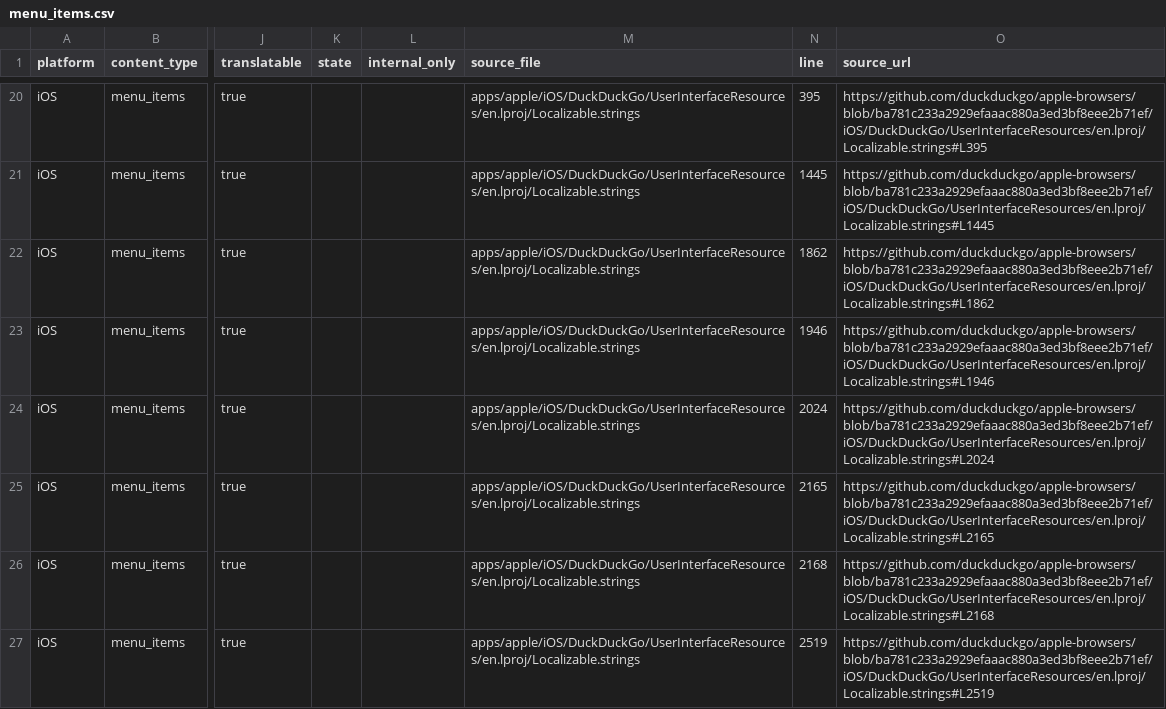
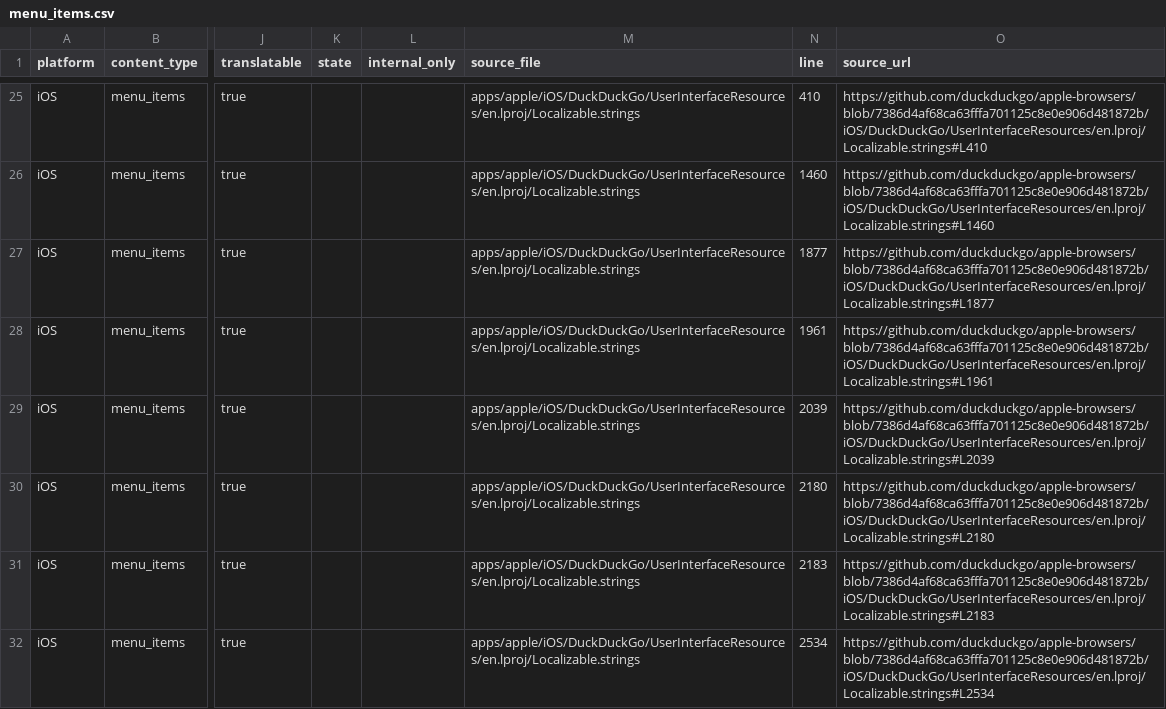
Before and after one commit to duckduckgo/product-copy, a CSV file: strings/ios/menu_items.csv, drawn as a sheet; only a part is shown, gaps mark what is left out; addresses are those after the commit; the diff covers the shown part only; the diff names each change by its address in the sheet, - before the commit and + after, or states it on an @@ line.

```diff
--- a/strings/ios/menu_items.csv
+++ b/strings/ios/menu_items.csv
-N25 (line): 395
+N25 (line): 410
-O25 (source_url): https://github.com/duckduckgo/apple-browsers/blob/ba781c233a2929efaaac880a3ed3bf8eee2b71ef/iOS/DuckDuckGo/UserInterfaceResources/en.lproj/Localizable.strings#L395
+O25 (source_url): https://github.com/duckduckgo/apple-browsers/blob/7386d4af68ca63fffa701125c8e0e906d481872b/iOS/DuckDuckGo/UserInterfaceResources/en.lproj/Localizable.strings#L410
-N26 (line): 1445
+N26 (line): 1460
-O26 (source_url): https://github.com/duckduckgo/apple-browsers/blob/ba781c233a2929efaaac880a3ed3bf8eee2b71ef/iOS/DuckDuckGo/UserInterfaceResources/en.lproj/Localizable.strings#L1445
+O26 (source_url): https://github.com/duckduckgo/apple-browsers/blob/7386d4af68ca63fffa701125c8e0e906d481872b/iOS/DuckDuckGo/UserInterfaceResources/en.lproj/Localizable.strings#L1460
-N27 (line): 1862
+N27 (line): 1877
-O27 (source_url): https://github.com/duckduckgo/apple-browsers/blob/ba781c233a2929efaaac880a3ed3bf8eee2b71ef/iOS/DuckDuckGo/UserInterfaceResources/en.lproj/Localizable.strings#L1862
+O27 (source_url): https://github.com/duckduckgo/apple-browsers/blob/7386d4af68ca63fffa701125c8e0e906d481872b/iOS/DuckDuckGo/UserInterfaceResources/en.lproj/Localizable.strings#L1877
-N28 (line): 1946
+N28 (line): 1961
-O28 (source_url): https://github.com/duckduckgo/apple-browsers/blob/ba781c233a2929efaaac880a3ed3bf8eee2b71ef/iOS/DuckDuckGo/UserInterfaceResources/en.lproj/Localizable.strings#L1946
+O28 (source_url): https://github.com/duckduckgo/apple-browsers/blob/7386d4af68ca63fffa701125c8e0e906d481872b/iOS/DuckDuckGo/UserInterfaceResources/en.lproj/Localizable.strings#L1961
-N29 (line): 2024
+N29 (line): 2039
-O29 (source_url): https://github.com/duckduckgo/apple-browsers/blob/ba781c233a2929efaaac880a3ed3bf8eee2b71ef/iOS/DuckDuckGo/UserInterfaceResources/en.lproj/Localizable.strings#L2024
+O29 (source_url): https://github.com/duckduckgo/apple-browsers/blob/7386d4af68ca63fffa701125c8e0e906d481872b/iOS/DuckDuckGo/UserInterfaceResources/en.lproj/Localizable.strings#L2039
-N30 (line): 2165
+N30 (line): 2180
-O30 (source_url): https://github.com/duckduckgo/apple-browsers/blob/ba781c233a2929efaaac880a3ed3bf8eee2b71ef/iOS/DuckDuckGo/UserInterfaceResources/en.lproj/Localizable.strings#L2165
+O30 (source_url): https://github.com/duckduckgo/apple-browsers/blob/7386d4af68ca63fffa701125c8e0e906d481872b/iOS/DuckDuckGo/UserInterfaceResources/en.lproj/Localizable.strings#L2180
-N31 (line): 2168
+N31 (line): 2183
-O31 (source_url): https://github.com/duckduckgo/apple-browsers/blob/ba781c233a2929efaaac880a3ed3bf8eee2b71ef/iOS/DuckDuckGo/UserInterfaceResources/en.lproj/Localizable.strings#L2168
+O31 (source_url): https://github.com/duckduckgo/apple-browsers/blob/7386d4af68ca63fffa701125c8e0e906d481872b/iOS/DuckDuckGo/UserInterfaceResources/en.lproj/Localizable.strings#L2183
-N32 (line): 2519
+N32 (line): 2534
-O32 (source_url): https://github.com/duckduckgo/apple-browsers/blob/ba781c233a2929efaaac880a3ed3bf8eee2b71ef/iOS/DuckDuckGo/UserInterfaceResources/en.lproj/Localizable.strings#L2519
+O32 (source_url): https://github.com/duckduckgo/apple-browsers/blob/7386d4af68ca63fffa701125c8e0e906d481872b/iOS/DuckDuckGo/UserInterfaceResources/en.lproj/Localizable.strings#L2534
```
Also changed, not shown: 5 added rows and 73 edited cells elsewhere in this file, strings/android/body.csv, strings/android/buttons.csv, 36 other files.
